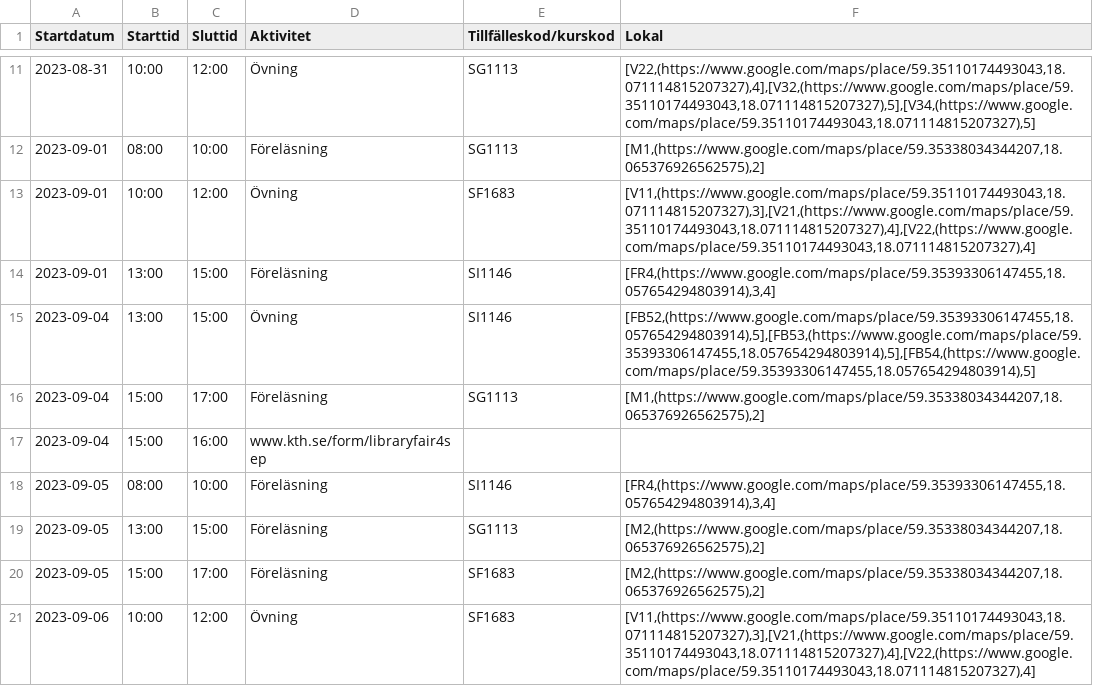
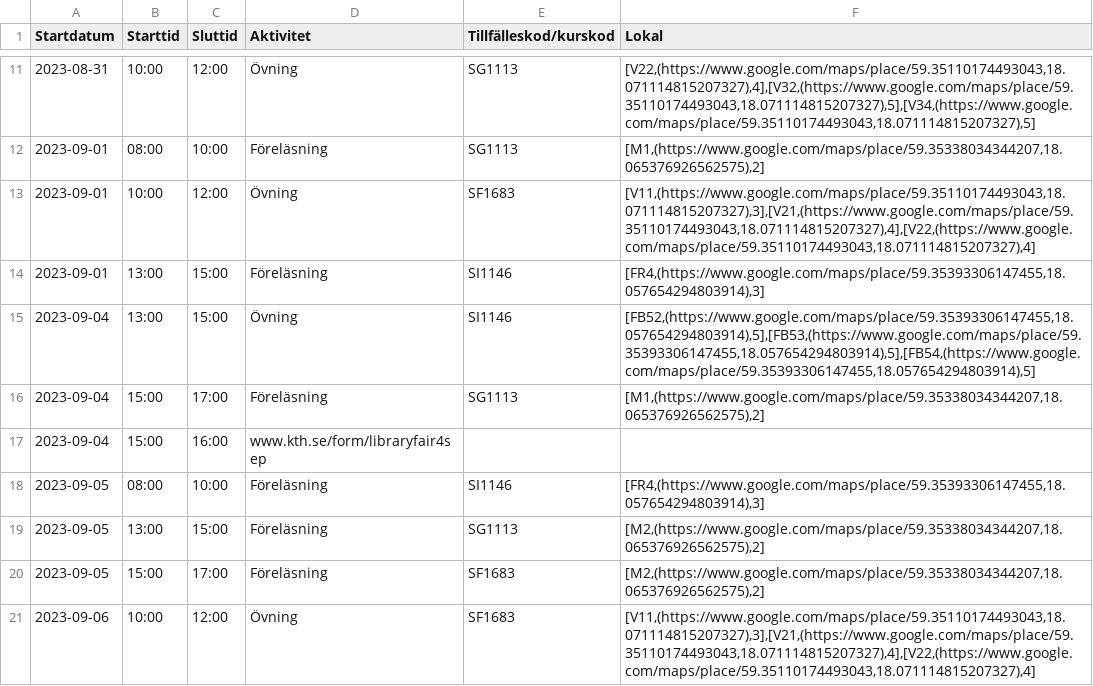
Before and after one commit to sebbefurn/kth_navigator_gui, a CSV file: backend/chatbot/Data/tefy_schedule_s2.csv, drawn as a sheet; only a part is shown, gaps mark what is left out; the diff covers the shown part only.

```diff
--- a/backend/chatbot/Data/tefy_schedule_s2.csv
+++ b/backend/chatbot/Data/tefy_schedule_s2.csv
@@ -13,3 +13,3 @@ Startdatum,Starttid,Sluttid,Aktivitet,Tillfälleskod/kurskod,Lokal
 2023-09-01,10:00,12:00,Övning,SF1683,"[V11,(https://www.google.com/maps/place/59.35110174493043,18.071114815207327),3],[V21,(https://www.google.com/maps/place/59.35110174493043,18.071114815207327),4],[V22,(https://www.google.com/maps/place/59.35110174493043,18.071114815207327),4]"
-2023-09-01,13:00,15:00,Föreläsning,SI1146,"[FR4,(https://www.google.com/maps/place/59.35393306147455,18.057654294803914),3,4]"
+2023-09-01,13:00,15:00,Föreläsning,SI1146,"[FR4,(https://www.google.com/maps/place/59.35393306147455,18.057654294803914),3]"
 2023-09-04,13:00,15:00,Övning,SI1146,"[FB52,(https://www.google.com/maps/place/59.35393306147455,18.057654294803914),5],[FB53,(https://www.google.com/maps/place/59.35393306147455,18.057654294803914),5],[FB54,(https://www.google.com/maps/place/59.35393306147455,18.057654294803914),5]"
@@ -17,3 +17,3 @@ Startdatum,Starttid,Sluttid,Aktivitet,Tillfälleskod/kurskod,Lokal
 2023-09-04,15:00,16:00,www.kth.se/form/libraryfair4sep,,
-2023-09-05,08:00,10:00,Föreläsning,SI1146,"[FR4,(https://www.google.com/maps/place/59.35393306147455,18.057654294803914),3,4]"
+2023-09-05,08:00,10:00,Föreläsning,SI1146,"[FR4,(https://www.google.com/maps/place/59.35393306147455,18.057654294803914),3]"
 2023-09-05,13:00,15:00,Föreläsning,SG1113,"[M2,(https://www.google.com/maps/place/59.35338034344207,18.065376926562575),2]"
```
Also changed, not shown: 25 edited cells elsewhere in this file, backend/chatbot/Data/levenshtein_places.csv, backend/chatbot/Data/regex_places.csv, 12 other files.
